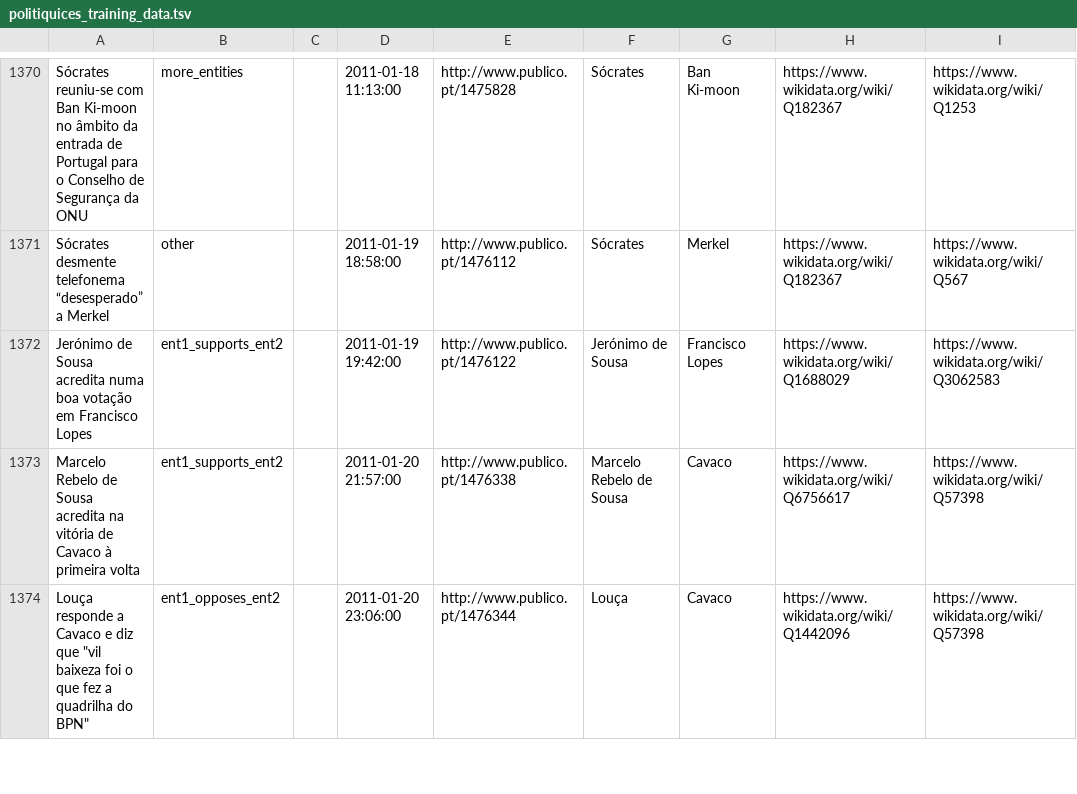
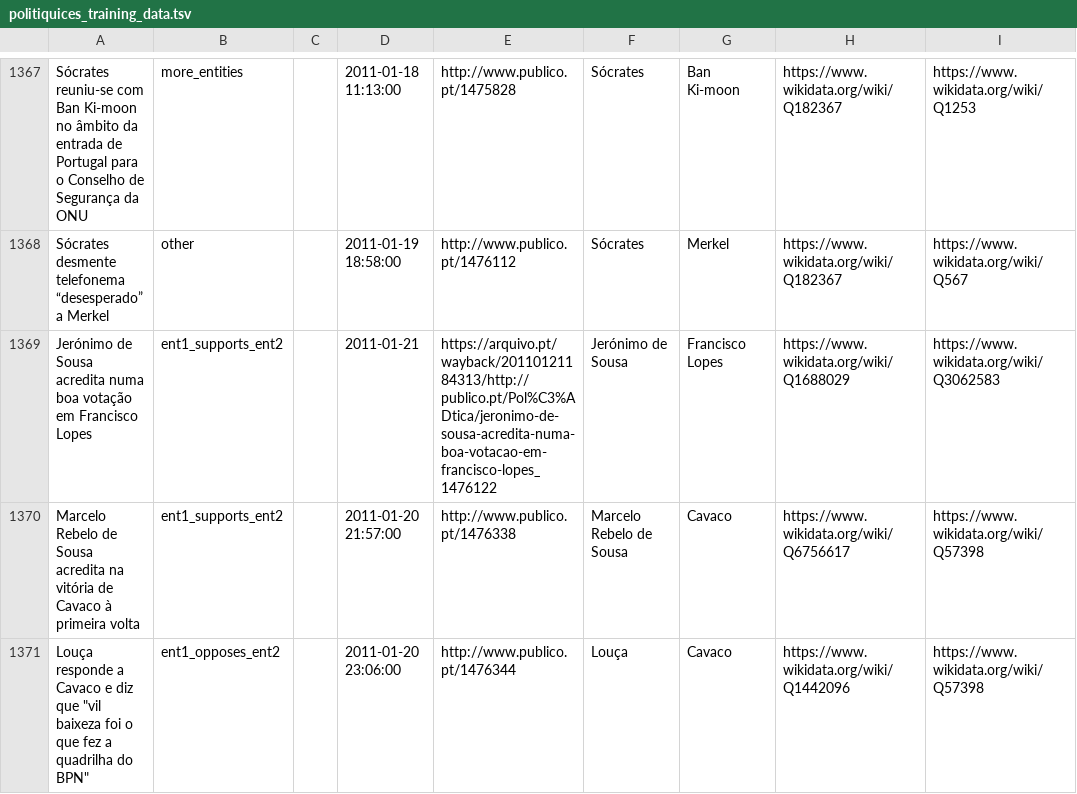
Before and after one commit to davidsbatista/politiquices, a TSV file: politiquices/politiquices_training_data.tsv, drawn as a sheet; only a part is shown, gaps mark what is left out; the diff covers the shown part only.

Commit message:
removing duplicates from training_data

```diff
--- a/politiquices/politiquices_training_data.tsv
+++ b/politiquices/politiquices_training_data.tsv
@@ -1371,3 +1368,3 @@ Sócrates reuniu-se com Ban Ki-moon no âmbito da entrada de Portugal para o Con
 Sócrates desmente telefonema “desesperado” a Merkel	other		2011-01-19 18:58:00	http://www.publico.pt/1476112	Sócrates	Merkel	https://www.wikidata.org/wiki/Q182367	https://www.wikidata.org/wiki/Q567
-Jerónimo de Sousa acredita numa boa votação em Francisco Lopes	ent1_supports_ent2		2011-01-19 19:42:00	http://www.publico.pt/1476122	Jerónimo de Sousa	Francisco Lopes	https://www.wikidata.org/wiki/Q1688029	https://www.wikidata.org/wiki/Q3062583
+Jerónimo de Sousa acredita numa boa votação em Francisco Lopes	ent1_supports_ent2		2011-01-21	https://arquivo.pt/wayback/20110121184313/http://publico.pt/Pol%C3%ADtica/jeronimo-de-sousa-acredita-numa-boa-votacao-em-francisco-lopes_1476122	Jerónimo de Sousa	Francisco Lopes	https://www.wikidata.org/wiki/Q1688029	https://www.wikidata.org/wiki/Q3062583
 Marcelo Rebelo de Sousa acredita na vitória de Cavaco à primeira volta	ent1_supports_ent2		2011-01-20 21:57:00	http://www.publico.pt/1476338	Marcelo Rebelo de Sousa	Cavaco	https://www.wikidata.org/wiki/Q6756617	https://www.wikidata.org/wiki/Q57398
```
Also changed, not shown: 12 removed rows and 8 edited cells elsewhere in this file.
